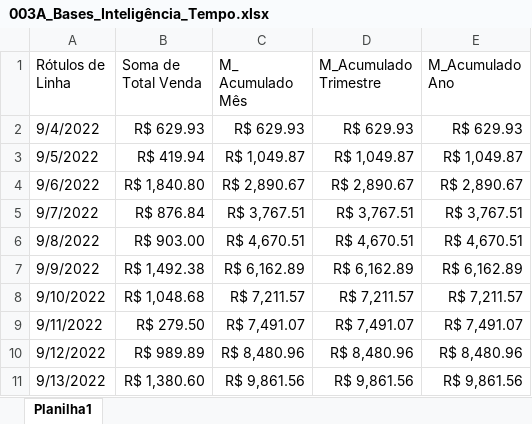
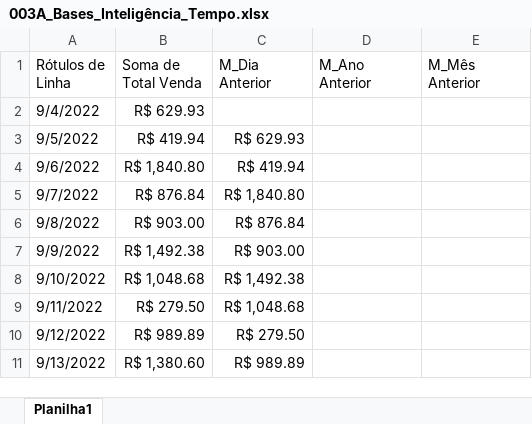
Before and after one commit to Rodr1goCN/EXCEL-POWER-BI, an Excel workbook: Excel/Power Pivot/003A_Bases_Inteligência_Tempo.xlsx, sheet Planilha1, drawn as a sheet; only a part is shown; values as stored, in another font and other column widths than the file's, no borders; the diff covers the shown part only; the diff names each change by its address in the sheet, - before the commit and + after, or states it on an @@ line.

Commit message:
Curso de Excel

```diff
--- a/Excel/Power Pivot/003A_Bases_Inteligência_Tempo.xlsx (sheet Planilha1)
+++ b/Excel/Power Pivot/003A_Bases_Inteligência_Tempo.xlsx (sheet Planilha1)
-C1: M_ Acumulado Mês
+C1: M_Dia Anterior
-D1: M_Acumulado Trimestre
+D1: M_Ano Anterior
-E1: M_Acumulado Ano
+E1: M_Mês Anterior
-C2 (M_Dia Anterior): R$ 629.93
+C2 (M_Dia Anterior): (empty)
-D2 (M_Ano Anterior): R$ 629.93
+D2 (M_Ano Anterior): (empty)
-E2 (M_Mês Anterior): R$ 629.93
+E2 (M_Mês Anterior): (empty)
-C3 (M_Dia Anterior): R$ 1,049.87
+C3 (M_Dia Anterior): R$ 629.93
-D3 (M_Ano Anterior): R$ 1,049.87
+D3 (M_Ano Anterior): (empty)
-E3 (M_Mês Anterior): R$ 1,049.87
+E3 (M_Mês Anterior): (empty)
-C4 (M_Dia Anterior): R$ 2,890.67
+C4 (M_Dia Anterior): R$ 419.94
-D4 (M_Ano Anterior): R$ 2,890.67
+D4 (M_Ano Anterior): (empty)
-E4 (M_Mês Anterior): R$ 2,890.67
+E4 (M_Mês Anterior): (empty)
-C5 (M_Dia Anterior): R$ 3,767.51
+C5 (M_Dia Anterior): R$ 1,840.80
-D5 (M_Ano Anterior): R$ 3,767.51
+D5 (M_Ano Anterior): (empty)
-E5 (M_Mês Anterior): R$ 3,767.51
+E5 (M_Mês Anterior): (empty)
-C6 (M_Dia Anterior): R$ 4,670.51
+C6 (M_Dia Anterior): R$ 876.84
-D6 (M_Ano Anterior): R$ 4,670.51
+D6 (M_Ano Anterior): (empty)
-E6 (M_Mês Anterior): R$ 4,670.51
+E6 (M_Mês Anterior): (empty)
-C7 (M_Dia Anterior): R$ 6,162.89
+C7 (M_Dia Anterior): R$ 903.00
-D7 (M_Ano Anterior): R$ 6,162.89
+D7 (M_Ano Anterior): (empty)
-E7 (M_Mês Anterior): R$ 6,162.89
+E7 (M_Mês Anterior): (empty)
-C8 (M_Dia Anterior): R$ 7,211.57
+C8 (M_Dia Anterior): R$ 1,492.38
-D8 (M_Ano Anterior): R$ 7,211.57
+D8 (M_Ano Anterior): (empty)
-E8 (M_Mês Anterior): R$ 7,211.57
+E8 (M_Mês Anterior): (empty)
-C9 (M_Dia Anterior): R$ 7,491.07
+C9 (M_Dia Anterior): R$ 1,048.68
-D9 (M_Ano Anterior): R$ 7,491.07
+D9 (M_Ano Anterior): (empty)
-E9 (M_Mês Anterior): R$ 7,491.07
+E9 (M_Mês Anterior): (empty)
-C10 (M_Dia Anterior): R$ 8,480.96
+C10 (M_Dia Anterior): R$ 279.50
-D10 (M_Ano Anterior): R$ 8,480.96
+D10 (M_Ano Anterior): (empty)
-E10 (M_Mês Anterior): R$ 8,480.96
+E10 (M_Mês Anterior): (empty)
-C11 (M_Dia Anterior): R$ 9,861.56
+C11 (M_Dia Anterior): R$ 989.89
-D11 (M_Ano Anterior): R$ 9,861.56
+D11 (M_Ano Anterior): (empty)
-E11 (M_Mês Anterior): R$ 9,861.56
+E11 (M_Mês Anterior): (empty)
```
Also changed, not shown: 1143 edited cells elsewhere in this sheet.
